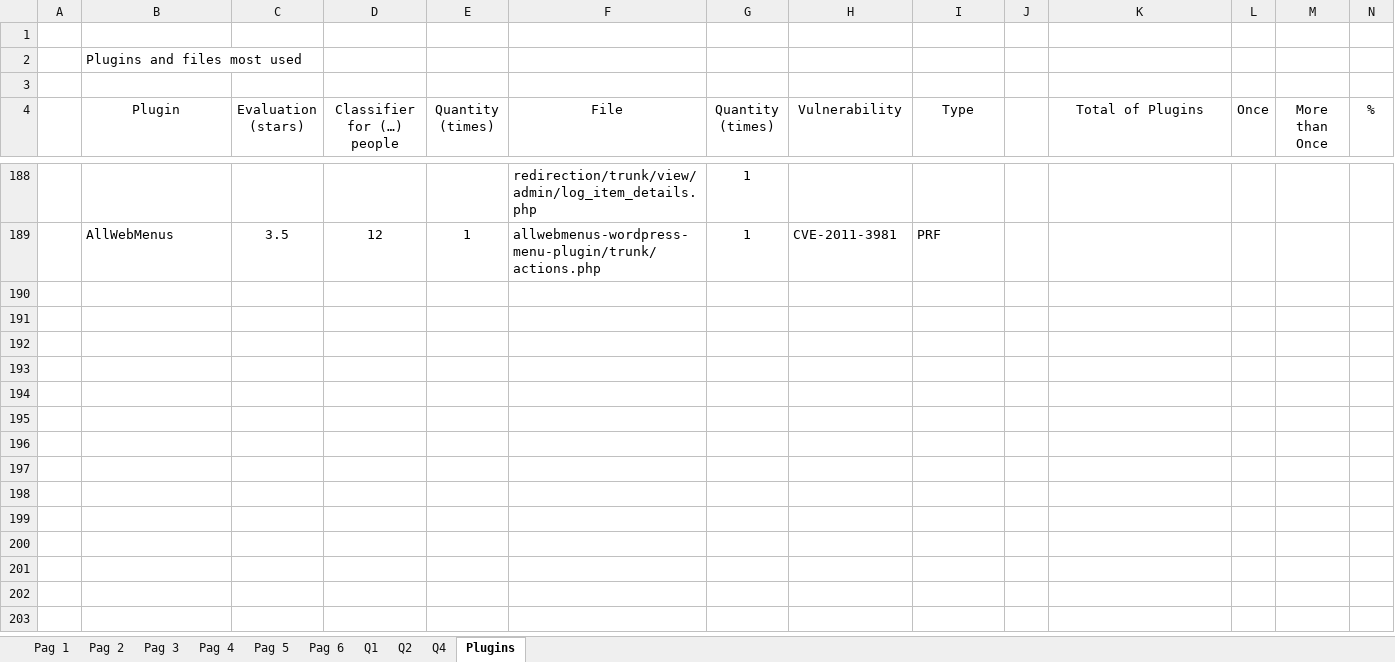
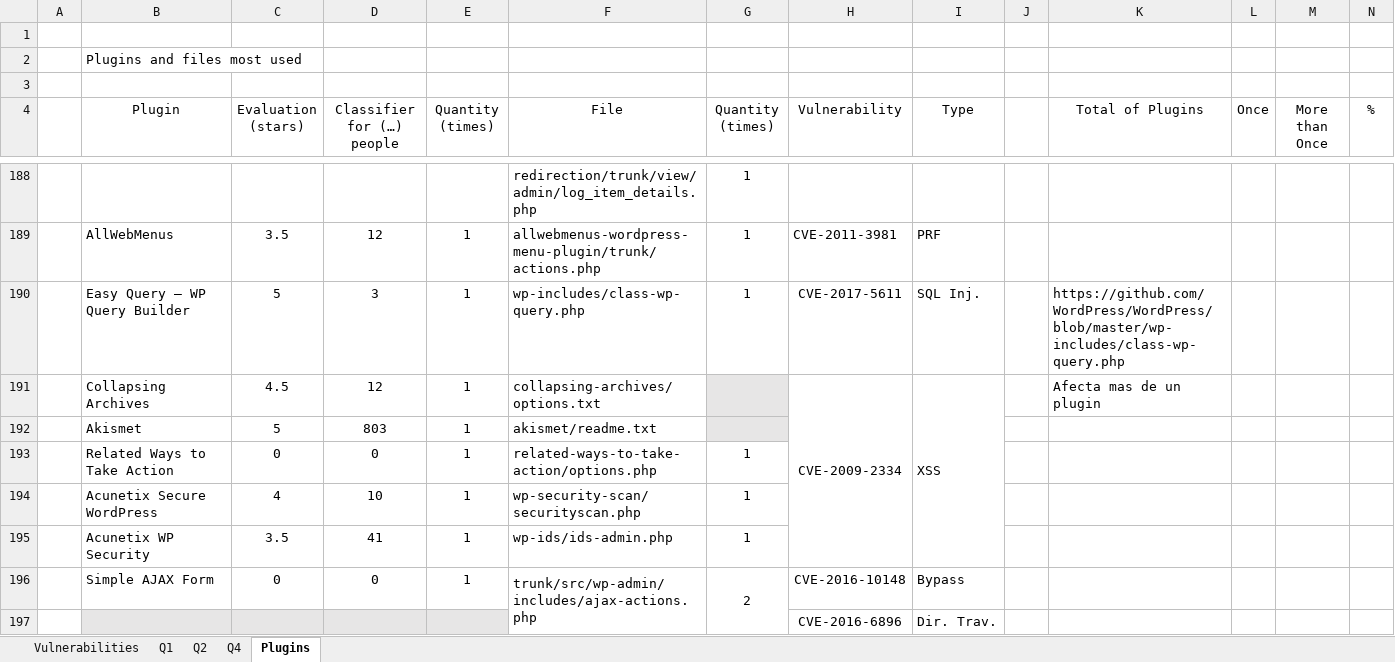
Before and after one commit to omesa1984/SPLC18, an Excel workbook: VAMOS/files/NVD_WP.xlsx, sheet Plugins, drawn as a sheet; only a part is shown, gaps mark what is left out; values as stored, in another font and other column widths than the file's, no borders; charts and pictures and conditional formats not drawn; rows hold the shown columns only; the diff covers the shown part only; the diff names each change by its address in the sheet, - before the commit and + after, or states it on an @@ line.

```diff
--- a/VAMOS/files/NVD_WP.xlsx (sheet Plugins)
+++ b/VAMOS/files/NVD_WP.xlsx (sheet Plugins)
-sheet tab: Pag 1
+sheet tab: Vulnerabilities
-sheet tab: Pag 2
-sheet tab: Pag 3
-sheet tab: Pag 4
-sheet tab: Pag 5
-sheet tab: Pag 6
+row 190:  | Easy Query – WP Query Builder | 5 | 3 | 1 | wp-includes/class-wp-query.php | 1 | CVE-2017-5611 | SQL Inj. |  | https://github.com/WordPress/WordPress/blob/master/wp-includes/class-wp-query.php
+row 191:  | Collapsing Archives | 4.5 | 12 | 1 | collapsing-archives/options.txt |  | CVE-2009-2334 | XSS |  | Afecta mas de un plugin
+row 192:  | Akismet | 5 | 803 | 1 | akismet/readme.txt
+row 193:  | Related Ways to Take Action | 0 | 0 | 1 | related-ways-to-take-action/options.php | 1
+row 194:  | Acunetix Secure WordPress | 4 | 10 | 1 | wp-security-scan/securityscan.php | 1
+row 195:  | Acunetix WP Security | 3.5 | 41 | 1 | wp-ids/ids-admin.php | 1
+row 196:  | Simple AJAX Form | 0 | 0 | 1 | trunk/src/wp-admin/includes/ajax-actions.php | 2 | CVE-2016-10148 | Bypass
+row 197:  |  |  |  |  |  |  | CVE-2016-6896 | Dir. Trav.
```
Also changed, not shown: 20 added rows, 1 removed row and 17 edited cells elsewhere in this sheet, sheet Vulnerabilities, sheet Q4, sheet Q2, sheet Q1, formulas that keep their value, charts or pictures, 8 other files.
